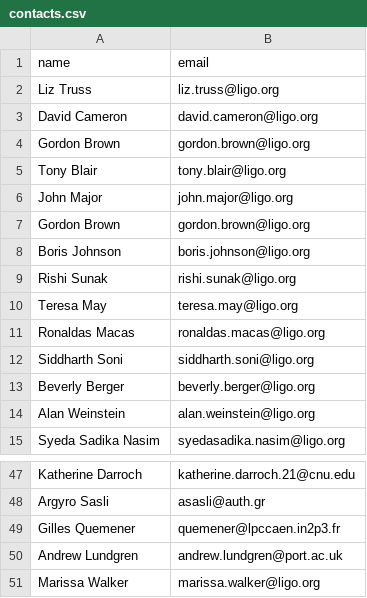
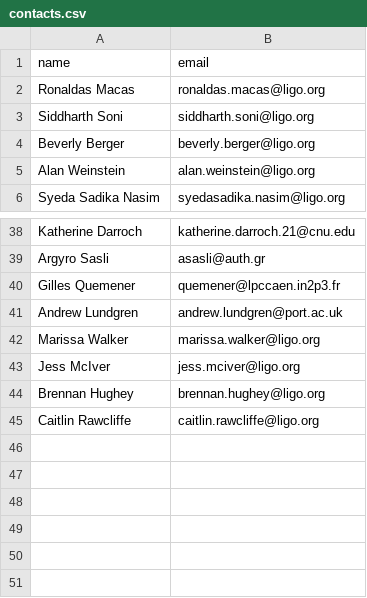
Before and after one commit to siddharth101/event_validation, a CSV file: data/contacts.csv, drawn as a sheet; only a part is shown, gaps mark what is left out.

Commit message:
removing fake contacts and adding new ones

```diff
--- a/data/contacts.csv
+++ b/data/contacts.csv
@@ -1,11 +1,2 @@
 name,email
-Liz Truss,liz.truss@ligo.org
-David Cameron,david.cameron@ligo.org
-Gordon Brown,gordon.brown@ligo.org
-Tony Blair,tony.blair@ligo.org
-John Major,john.major@ligo.org
-Gordon Brown,gordon.brown@ligo.org
-Boris Johnson,boris.johnson@ligo.org
-Rishi Sunak,rishi.sunak@ligo.org
-Teresa May,teresa.may@ligo.org
 Ronaldas Macas,ronaldas.macas@ligo.org
@@ -51 +42,4 @@ Andrew Lundgren,andrew.lundgren@port.ac.uk
 Marissa Walker,marissa.walker@ligo.org
+Jess McIver,jess.mciver@ligo.org
+Brennan Hughey,brennan.hughey@ligo.org
+Caitlin Rawcliffe,caitlin.rawcliffe@ligo.org
```
